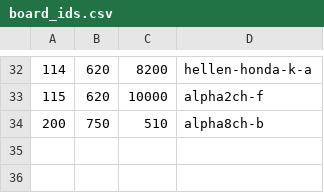
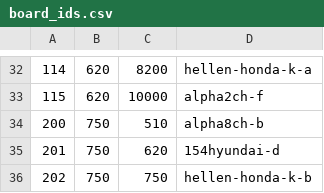
Before and after one commit to andreika-git/hellen-one, a CSV file: board_id/board_ids.csv, drawn as a sheet; only a part is shown, gaps mark what is left out; the diff names each change by its address in the sheet, - before the commit and + after, or states it on an @@ line.

Commit message:
more boards :)

```diff
--- a/board_id/board_ids.csv
+++ b/board_id/board_ids.csv
+row 35: 201 | 750 | 620 | 154hyundai-d
+row 36: 202 | 750 | 750 | hellen-honda-k-b
```
Also changed, not shown: 3 other files.
